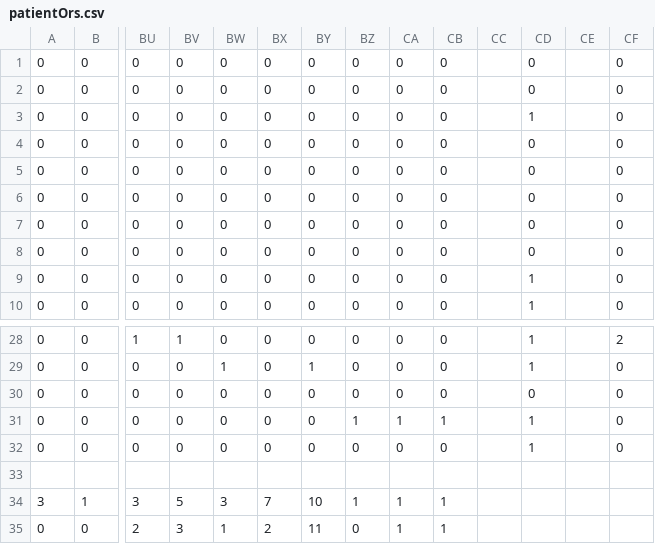
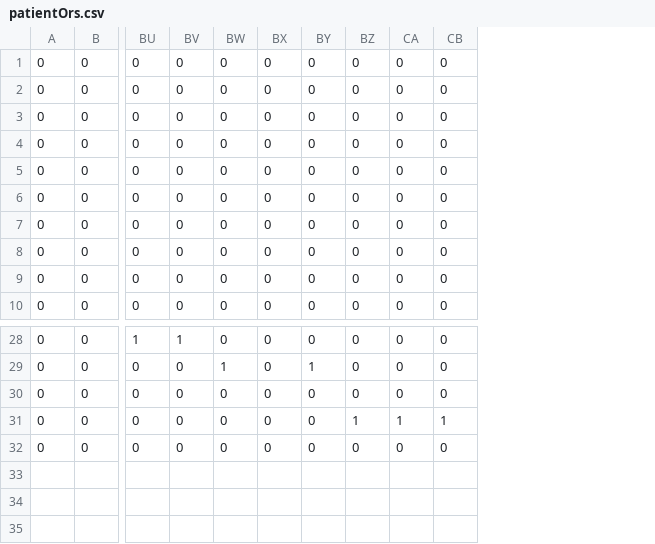
Before and after one commit to Czq96/TO52-hopital, a CSV file: WebSite1/App_Data/patientOrs.csv, drawn as a sheet; only a part is shown, gaps mark what is left out; rows hold the shown columns only; the diff names each change by its address in the sheet, - before the commit and + after, or states it on an @@ line.

```diff
--- a/WebSite1/App_Data/patientOrs.csv
+++ b/WebSite1/App_Data/patientOrs.csv
-column CC, empty
-column CD, rows 1-10: 0 | 0 | 1 | 0 | 0 | 0 | 0 | 0 | 1 | 1; rows 28-32: 1 | 1 | 0 | 1 | 1
-column CE, empty
-column CF, rows 1-10: all 0; rows 28-32: 2 | 0 | 0 | 0 | 0
-row 33: (empty)
-row 34: 3 | 1 | 3 | 5 | 3 | 7 | 10 | 1 | 1 | 1
-row 35: 0 | 0 | 2 | 3 | 1 | 2 | 11 | 0 | 1 | 1
```
Also changed, not shown: 4 other files.
